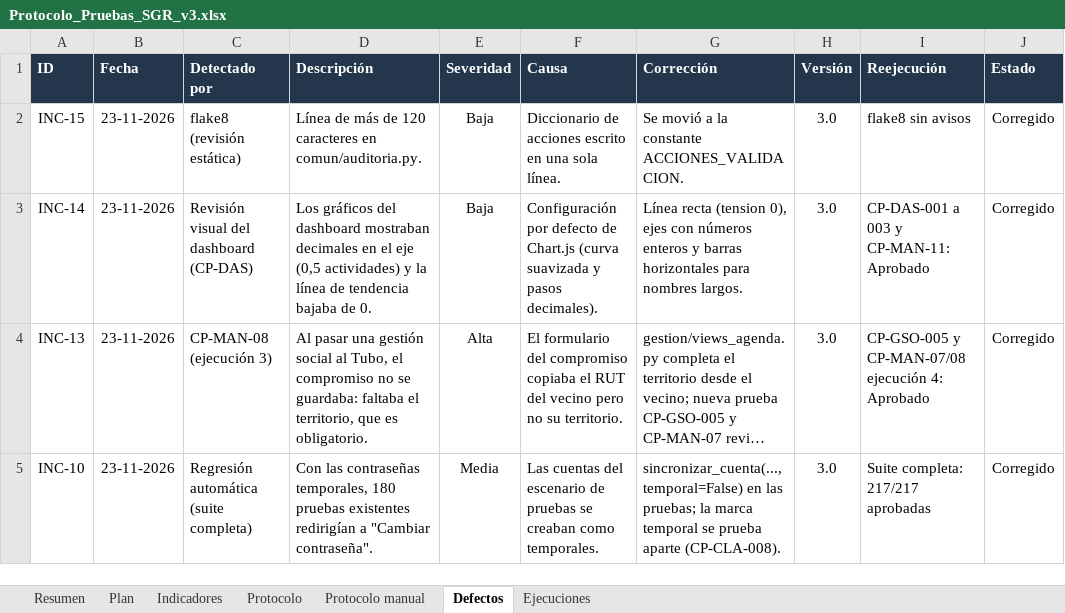
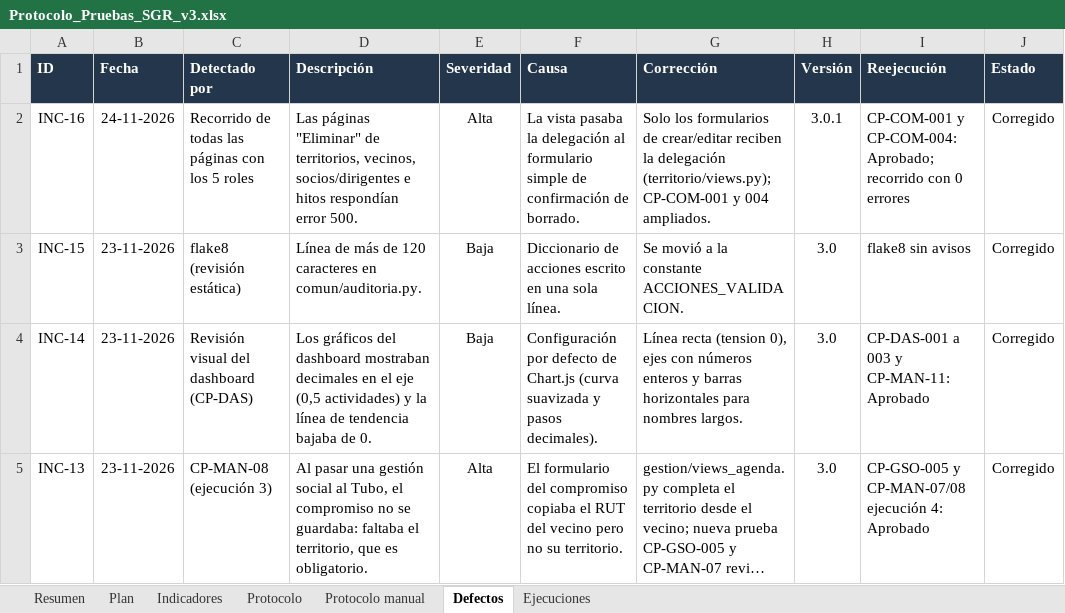
Before and after one commit to sofixv19/sgr_eval2_proyecto_integrado, an Excel workbook: docs/pruebas/Protocolo_Pruebas_SGR_v3.xlsx, sheet Defectos, drawn as a sheet; only a part is shown; the shorter side is filled out with more unchanged rows; long unchanged cells end in …; values as stored, in another font and other column widths than the file's, no borders; conditional formats not drawn; the diff names each change by its address in the sheet, - before the commit and + after, or states it on an @@ line.

```diff
--- a/docs/pruebas/Protocolo_Pruebas_SGR_v3.xlsx (sheet Defectos)
+++ b/docs/pruebas/Protocolo_Pruebas_SGR_v3.xlsx (sheet Defectos)
+row 2: INC-16 | 24-11-2026 | Recorrido de todas las páginas con los 5 roles | Las páginas "Eliminar" de territorios, vecinos, socios/dirigentes e hitos respondían error 500. | Alta | La vista pasaba la delegación al formulario simple de confirmación de borrado. | Solo los formularios de crear/editar reciben la delegación (territorio/views.py); CP-COM-001 y 004 ampliados. | 3.0.1 | CP-COM-001 y CP-COM-004: Aprobado; recorrido con 0 errores | Corregido
```
Also changed, not shown: sheet Protocolo, sheet Indicadores, formulas that keep their value, 25 other files.
